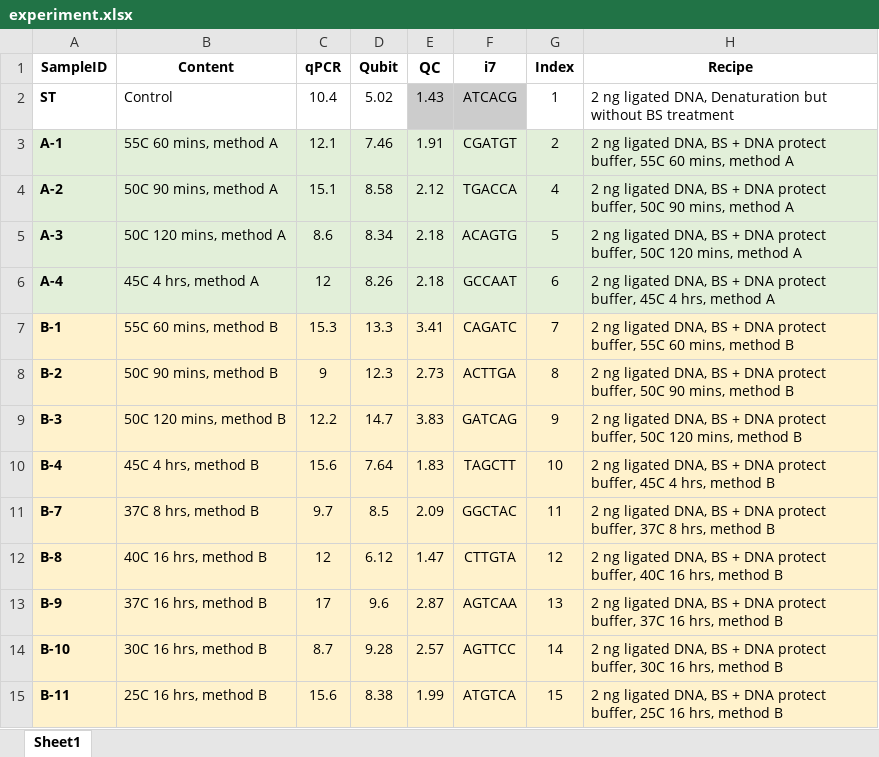
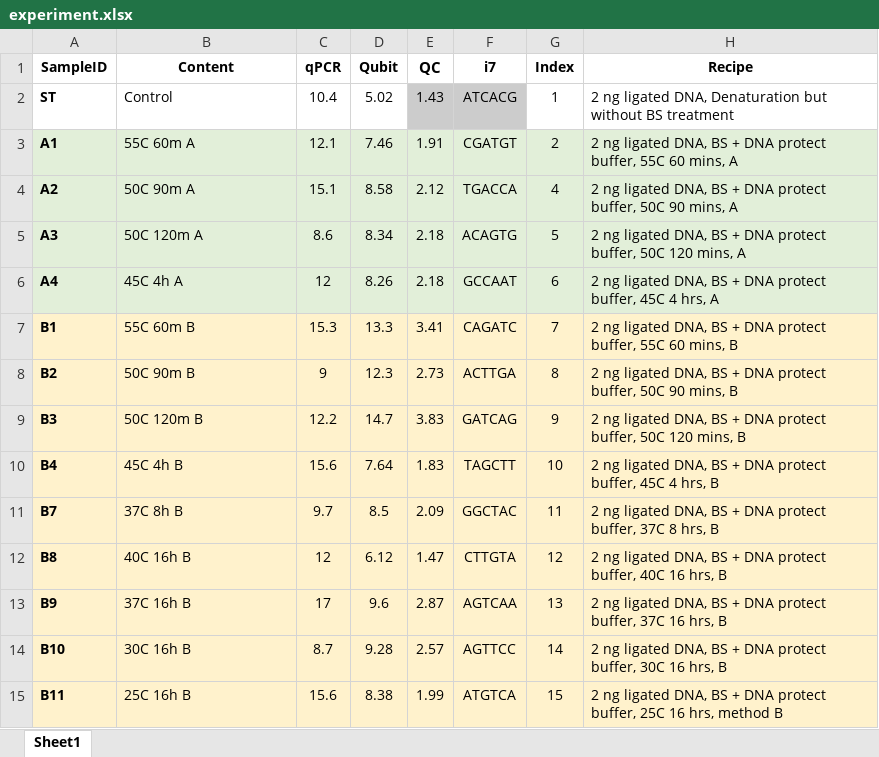
Before and after one commit to prairie-guy/UBS-seq_241002, an Excel workbook: experiment.xlsx, sheet Sheet1, drawn as a sheet; values as stored, in another font and other column widths than the file's, no borders; the diff names each change by its address in the sheet, - before the commit and + after, or states it on an @@ line.

```diff
--- a/experiment.xlsx (sheet Sheet1)
+++ b/experiment.xlsx (sheet Sheet1)
-A3 (SampleID): A-1
+A3 (SampleID): A1
-B3 (Content): 55C 60 mins, method A
+B3 (Content): 55C 60m A
-H3 (Recipe): …60 mins, method A
+H3 (Recipe): …60 mins, A
-A4 (SampleID): A-2
+A4 (SampleID): A2
-B4 (Content): 50C 90 mins, method A
+B4 (Content): 50C 90m A
-H4 (Recipe): …90 mins, method A
+H4 (Recipe): …90 mins, A
-A5 (SampleID): A-3
+A5 (SampleID): A3
-B5 (Content): 50C 120 mins, method A
+B5 (Content): 50C 120m A
-H5 (Recipe): …120 mins, method A
+H5 (Recipe): …120 mins, A
-A6 (SampleID): A-4
+A6 (SampleID): A4
-B6 (Content): 45C 4 hrs, method A
+B6 (Content): 45C 4h A
-H6 (Recipe): …4 hrs, method A
+H6 (Recipe): …4 hrs, A
-A7 (SampleID): B-1
+A7 (SampleID): B1
-B7 (Content): 55C 60 mins, method B
+B7 (Content): 55C 60m B
-H7 (Recipe): …60 mins, method B
+H7 (Recipe): …60 mins, B
-A8 (SampleID): B-2
+A8 (SampleID): B2
-B8 (Content): 50C 90 mins, method B
+B8 (Content): 50C 90m B
-H8 (Recipe): …90 mins, method B
+H8 (Recipe): …90 mins, B
-A9 (SampleID): B-3
+A9 (SampleID): B3
-B9 (Content): 50C 120 mins, method B
+B9 (Content): 50C 120m B
-H9 (Recipe): …120 mins, method B
+H9 (Recipe): …120 mins, B
-A10 (SampleID): B-4
+A10 (SampleID): B4
-B10 (Content): 45C 4 hrs, method B
+B10 (Content): 45C 4h B
-H10 (Recipe): …4 hrs, method B
+H10 (Recipe): …4 hrs, B
-A11 (SampleID): B-7
+A11 (SampleID): B7
-B11 (Content): 37C 8 hrs, method B
+B11 (Content): 37C 8h B
-H11 (Recipe): …8 hrs, method B
+H11 (Recipe): …8 hrs, B
-A12 (SampleID): B-8
+A12 (SampleID): B8
-B12 (Content): 40C 16 hrs, method B
+B12 (Content): 40C 16h B
-H12 (Recipe): …16 hrs, method B
+H12 (Recipe): …16 hrs, B
-A13 (SampleID): B-9
+A13 (SampleID): B9
-B13 (Content): 37C 16 hrs, method B
+B13 (Content): 37C 16h B
-H13 (Recipe): …16 hrs, method B
+H13 (Recipe): …16 hrs, B
-A14 (SampleID): B-10
+A14 (SampleID): B10
-B14 (Content): 30C 16 hrs, method B
+B14 (Content): 30C 16h B
-H14 (Recipe): …16 hrs, method B
+H14 (Recipe): …16 hrs, B
-A15 (SampleID): B-11
+A15 (SampleID): B11
-B15 (Content): 25C 16 hrs, method B
+B15 (Content): 25C 16h B
```
Also changed, not shown: 21 other files.
